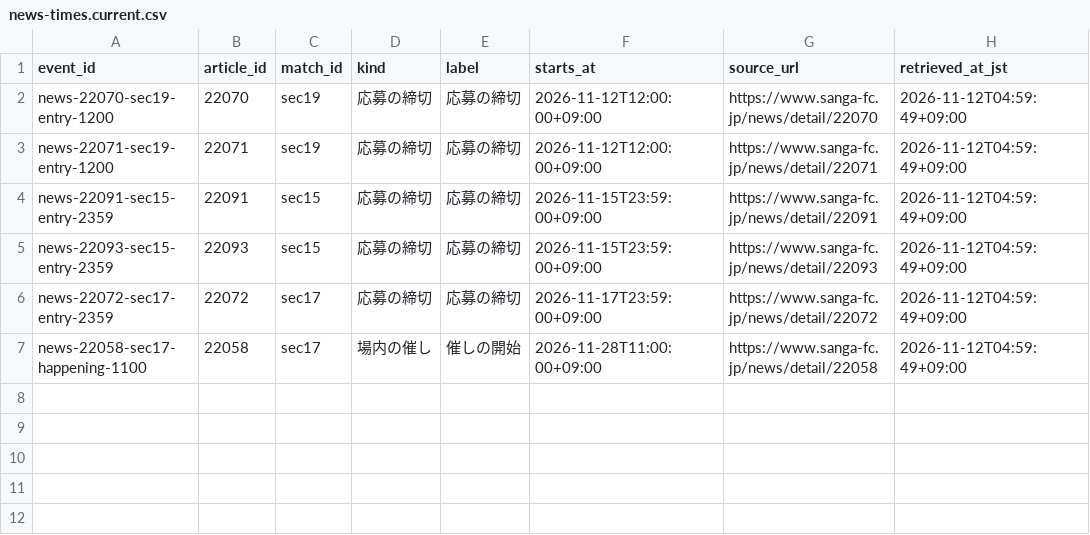
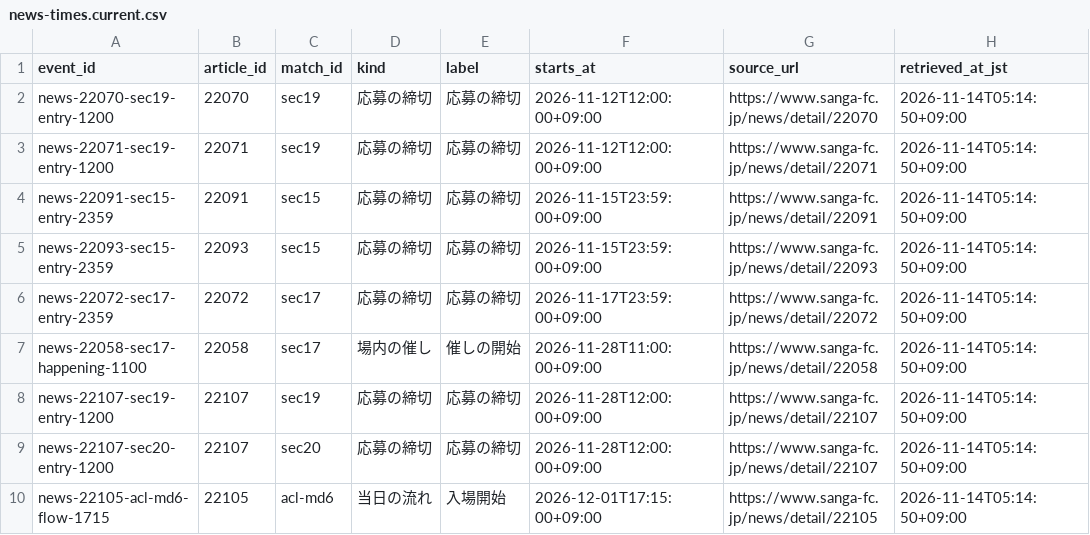
Before and after one commit to koteikara/Sanga, a CSV file: docs/sheets/news-times.current.csv, drawn as a sheet.

```diff
--- a/docs/sheets/news-times.current.csv
+++ b/docs/sheets/news-times.current.csv
@@ -1,7 +1,10 @@
 event_id,article_id,match_id,kind,label,starts_at,source_url,retrieved_at_jst
-news-22070-sec19-entry-1200,22070,sec19,応募の締切,応募の締切,2026-11-12T12:00:00+09:00,https://www.sanga-fc.jp/news/detail/22070,2026-11-12T04:59:49+09:00
-news-22071-sec19-entry-1200,22071,sec19,応募の締切,応募の締切,2026-11-12T12:00:00+09:00,https://www.sanga-fc.jp/news/detail/22071,2026-11-12T04:59:49+09:00
-news-22091-sec15-entry-2359,22091,sec15,応募の締切,応募の締切,2026-11-15T23:59:00+09:00,https://www.sanga-fc.jp/news/detail/22091,2026-11-12T04:59:49+09:00
-news-22093-sec15-entry-2359,22093,sec15,応募の締切,応募の締切,2026-11-15T23:59:00+09:00,https://www.sanga-fc.jp/news/detail/22093,2026-11-12T04:59:49+09:00
-news-22072-sec17-entry-2359,22072,sec17,応募の締切,応募の締切,2026-11-17T23:59:00+09:00,https://www.sanga-fc.jp/news/detail/22072,2026-11-12T04:59:49+09:00
-news-22058-sec17-happening-1100,22058,sec17,場内の催し,催しの開始,2026-11-28T11:00:00+09:00,https://www.sanga-fc.jp/news/detail/22058,2026-11-12T04:59:49+09:00
+news-22070-sec19-entry-1200,22070,sec19,応募の締切,応募の締切,2026-11-12T12:00:00+09:00,https://www.sanga-fc.jp/news/detail/22070,2026-11-14T05:14:50+09:00
+news-22071-sec19-entry-1200,22071,sec19,応募の締切,応募の締切,2026-11-12T12:00:00+09:00,https://www.sanga-fc.jp/news/detail/22071,2026-11-14T05:14:50+09:00
+news-22091-sec15-entry-2359,22091,sec15,応募の締切,応募の締切,2026-11-15T23:59:00+09:00,https://www.sanga-fc.jp/news/detail/22091,2026-11-14T05:14:50+09:00
+news-22093-sec15-entry-2359,22093,sec15,応募の締切,応募の締切,2026-11-15T23:59:00+09:00,https://www.sanga-fc.jp/news/detail/22093,2026-11-14T05:14:50+09:00
+news-22072-sec17-entry-2359,22072,sec17,応募の締切,応募の締切,2026-11-17T23:59:00+09:00,https://www.sanga-fc.jp/news/detail/22072,2026-11-14T05:14:50+09:00
+news-22058-sec17-happening-1100,22058,sec17,場内の催し,催しの開始,2026-11-28T11:00:00+09:00,https://www.sanga-fc.jp/news/detail/22058,2026-11-14T05:14:50+09:00
+news-22107-sec19-entry-1200,22107,sec19,応募の締切,応募の締切,2026-11-28T12:00:00+09:00,https://www.sanga-fc.jp/news/detail/22107,2026-11-14T05:14:50+09:00
+news-22107-sec20-entry-1200,22107,sec20,応募の締切,応募の締切,2026-11-28T12:00:00+09:00,https://www.sanga-fc.jp/news/detail/22107,2026-11-14T05:14:50+09:00
+news-22105-acl-md6-flow-1715,22105,acl-md6,当日の流れ,入場開始,2026-12-01T17:15:00+09:00,https://www.sanga-fc.jp/news/detail/22105,2026-11-14T05:14:50+09:00
```
Also changed, not shown: docs/sheets/news.current.csv, 4 other files.
